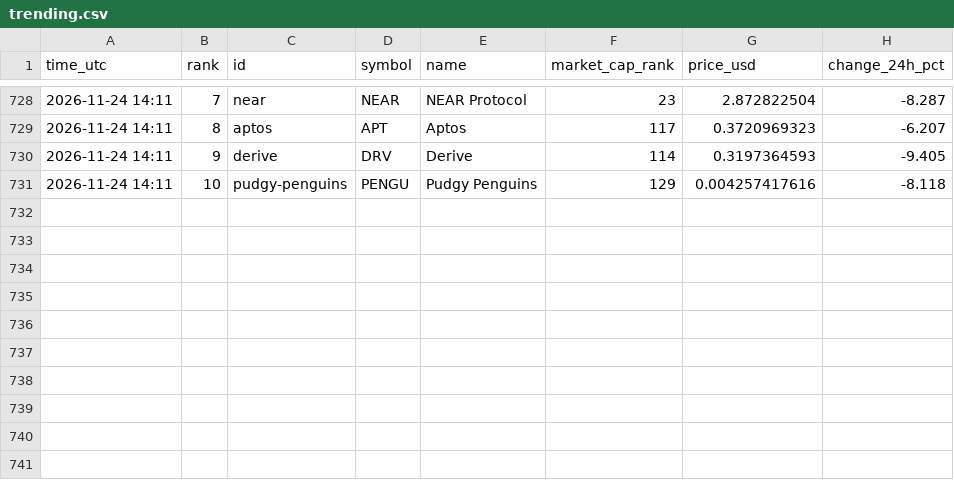
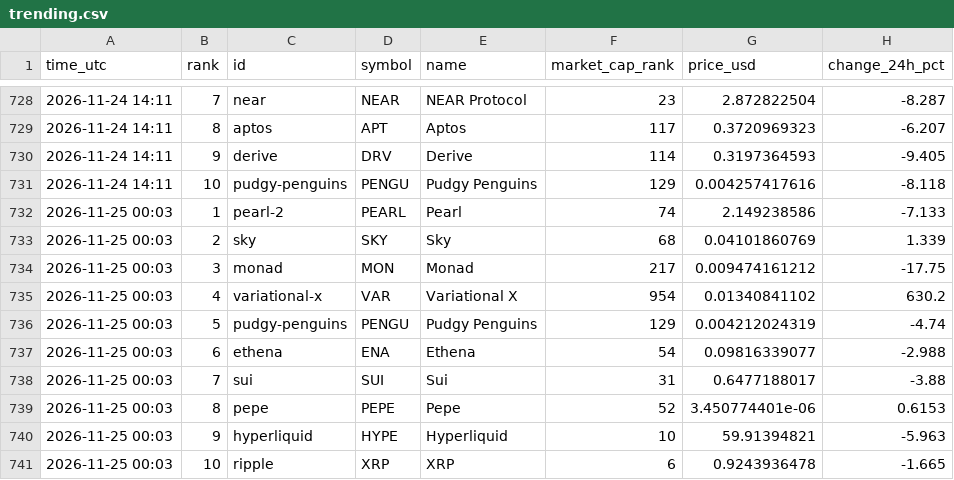
Before and after one commit to FlameSovereign/Cryptocurrency, a CSV file: data/trending.csv, drawn as a sheet; only a part is shown, gaps mark what is left out; the diff names each change by its address in the sheet, - before the commit and + after, or states it on an @@ line.

```diff
--- a/data/trending.csv
+++ b/data/trending.csv
+row 732: 2026-11-25 00:03 | 1 | pearl-2 | PEARL | Pearl | 74 | 2.149238586 | -7.133
+row 733: 2026-11-25 00:03 | 2 | sky | SKY | Sky | 68 | 0.04101860769 | 1.339
+row 734: 2026-11-25 00:03 | 3 | monad | MON | Monad | 217 | 0.009474161212 | -17.75
+row 735: 2026-11-25 00:03 | 4 | variational-x | VAR | Variational X | 954 | 0.01340841102 | 630.2
+row 736: 2026-11-25 00:03 | 5 | pudgy-penguins | PENGU | Pudgy Penguins | 129 | 0.004212024319 | -4.74
+row 737: 2026-11-25 00:03 | 6 | ethena | ENA | Ethena | 54 | 0.09816339077 | -2.988
+row 738: 2026-11-25 00:03 | 7 | sui | SUI | Sui | 31 | 0.6477188017 | -3.88
+row 739: 2026-11-25 00:03 | 8 | pepe | PEPE | Pepe | 52 | 3.450774401e-06 | 0.6153
+row 740: 2026-11-25 00:03 | 9 | hyperliquid | HYPE | Hyperliquid | 10 | 59.91394821 | -5.963
+row 741: 2026-11-25 00:03 | 10 | ripple | XRP | XRP | 6 | 0.9243936478 | -1.665
```
Also changed, not shown: data/fear_greed.csv, data/gate_movers.csv, 1 other file.
